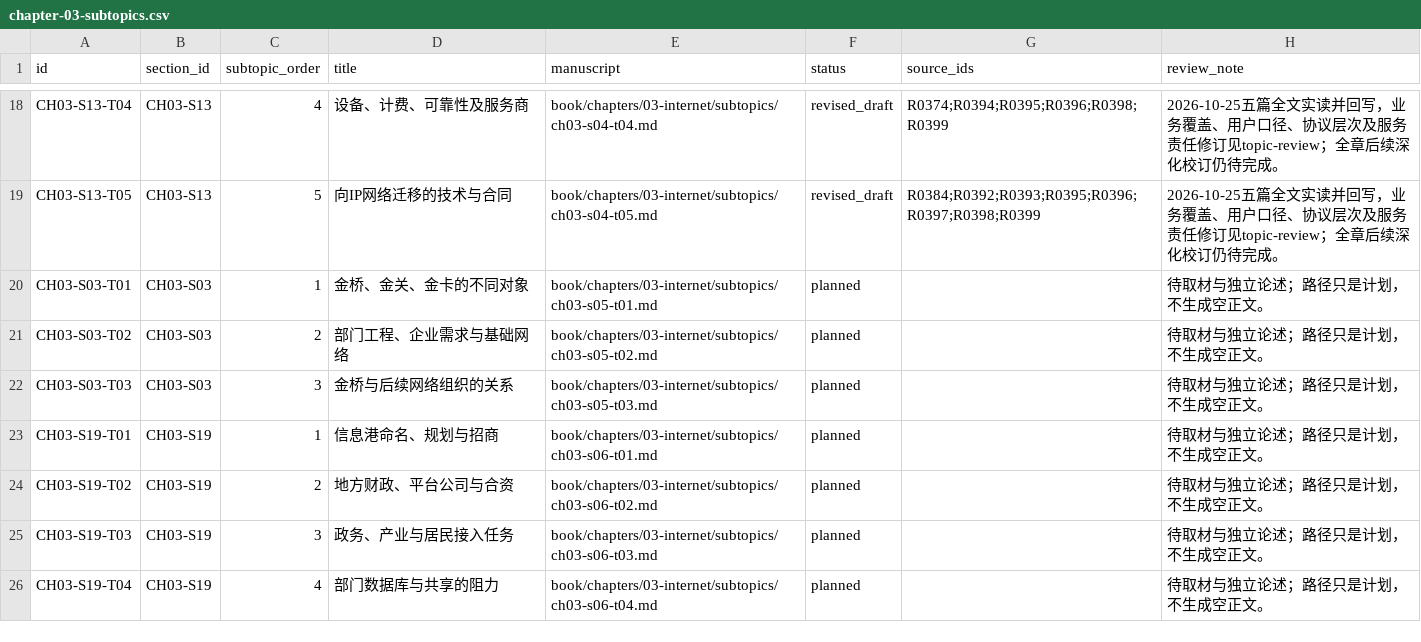
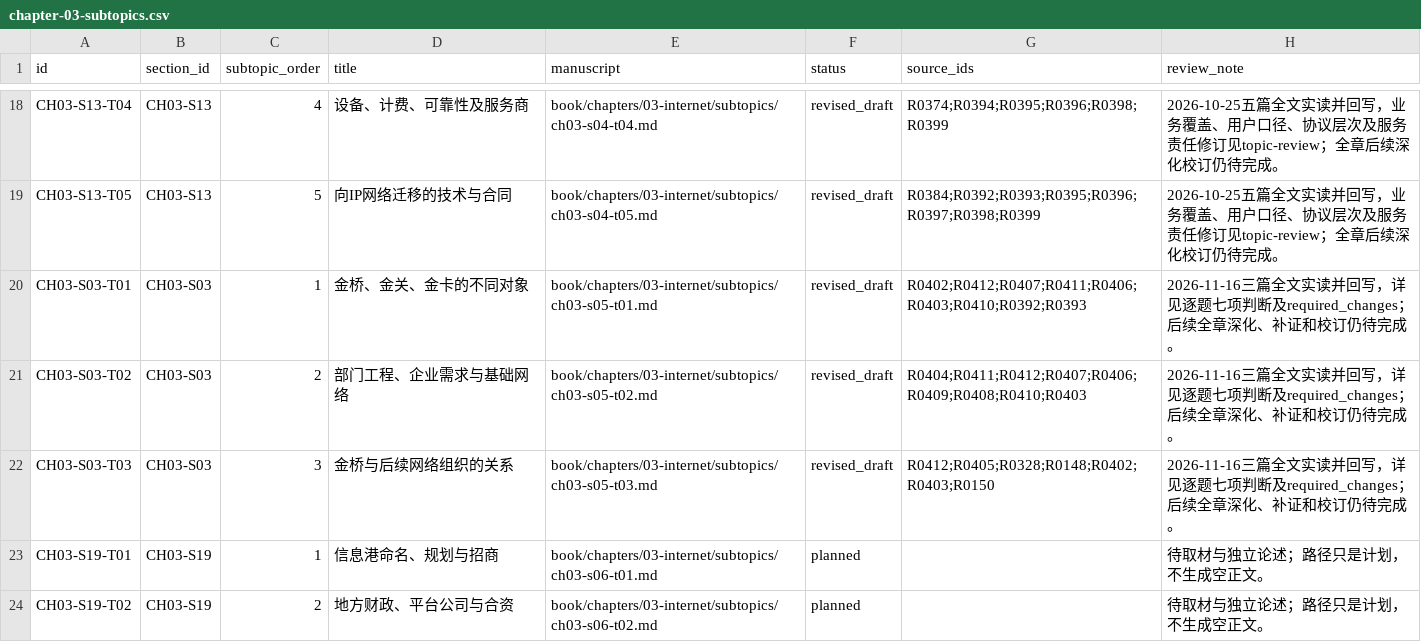
Before and after one commit to pty819/order-of-connectivity, a CSV file: research/chapter-03-subtopics.csv, drawn as a sheet; only a part is shown, gaps mark what is left out; the shorter side is filled out with more unchanged rows.

```diff
--- a/research/chapter-03-subtopics.csv
+++ b/research/chapter-03-subtopics.csv
@@ -19,5 +19,5 @@ CH03-S13-T04,CH03-S13,4,设备、计费、可靠性及服务商,book/chapters/03
 CH03-S13-T05,CH03-S13,5,向IP网络迁移的技术与合同,book/chapters/03-internet/subtopics/ch03-s04-t05.md,revised_draft,R0384;R0392;R0393;R0395;R0396;R0397;R0398;R0399,2026-10-25五篇全文实读并回写，业务覆盖、用户口径、协议层次及服务责任修订见topic-review；全章后续深化校订仍待完成。
-CH03-S03-T01,CH03-S03,1,金桥、金关、金卡的不同对象,book/chapters/03-internet/subtopics/ch03-s05-t01.md,planned,,待取材与独立论述；路径只是计划，不生成空正文。
-CH03-S03-T02,CH03-S03,2,部门工程、企业需求与基础网络,book/chapters/03-internet/subtopics/ch03-s05-t02.md,planned,,待取材与独立论述；路径只是计划，不生成空正文。
-CH03-S03-T03,CH03-S03,3,金桥与后续网络组织的关系,book/chapters/03-internet/subtopics/ch03-s05-t03.md,planned,,待取材与独立论述；路径只是计划，不生成空正文。
+CH03-S03-T01,CH03-S03,1,金桥、金关、金卡的不同对象,book/chapters/03-internet/subtopics/ch03-s05-t01.md,revised_draft,R0402;R0412;R0407;R0411;R0406;R0403;R0410;R0392;R0393,2026-11-16三篇全文实读并回写，详见逐题七项判断及required_changes；后续全章深化、补证和校订仍待完成。
+CH03-S03-T02,CH03-S03,2,部门工程、企业需求与基础网络,book/chapters/03-internet/subtopics/ch03-s05-t02.md,revised_draft,R0404;R0411;R0412;R0407;R0406;R0409;R0408;R0410;R0403,2026-11-16三篇全文实读并回写，详见逐题七项判断及required_changes；后续全章深化、补证和校订仍待完成。
+CH03-S03-T03,CH03-S03,3,金桥与后续网络组织的关系,book/chapters/03-internet/subtopics/ch03-s05-t03.md,revised_draft,R0412;R0405;R0328;R0148;R0402;R0403;R0150,2026-11-16三篇全文实读并回写，详见逐题七项判断及required_changes；后续全章深化、补证和校订仍待完成。
 CH03-S19-T01,CH03-S19,1,信息港命名、规划与招商,book/chapters/03-internet/subtopics/ch03-s06-t01.md,planned,,待取材与独立论述；路径只是计划，不生成空正文。
```
Also changed, not shown: references/references.csv, research/chapter-03-evidence-bundles.csv, 18 other files.
